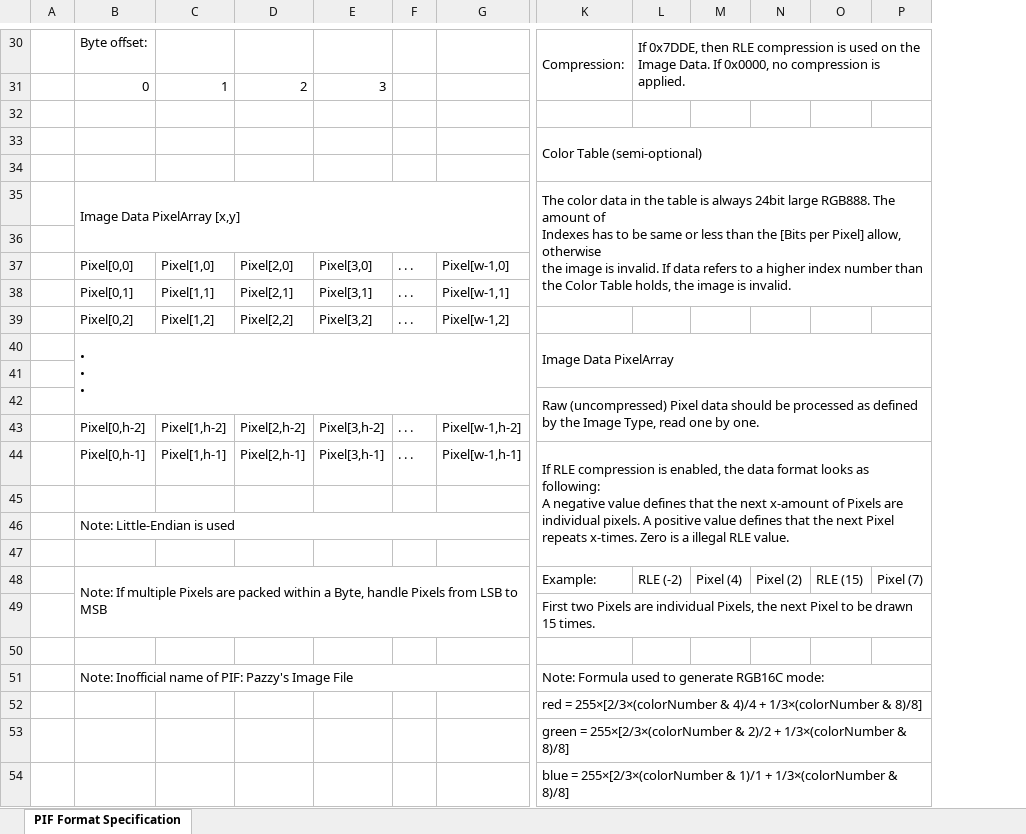
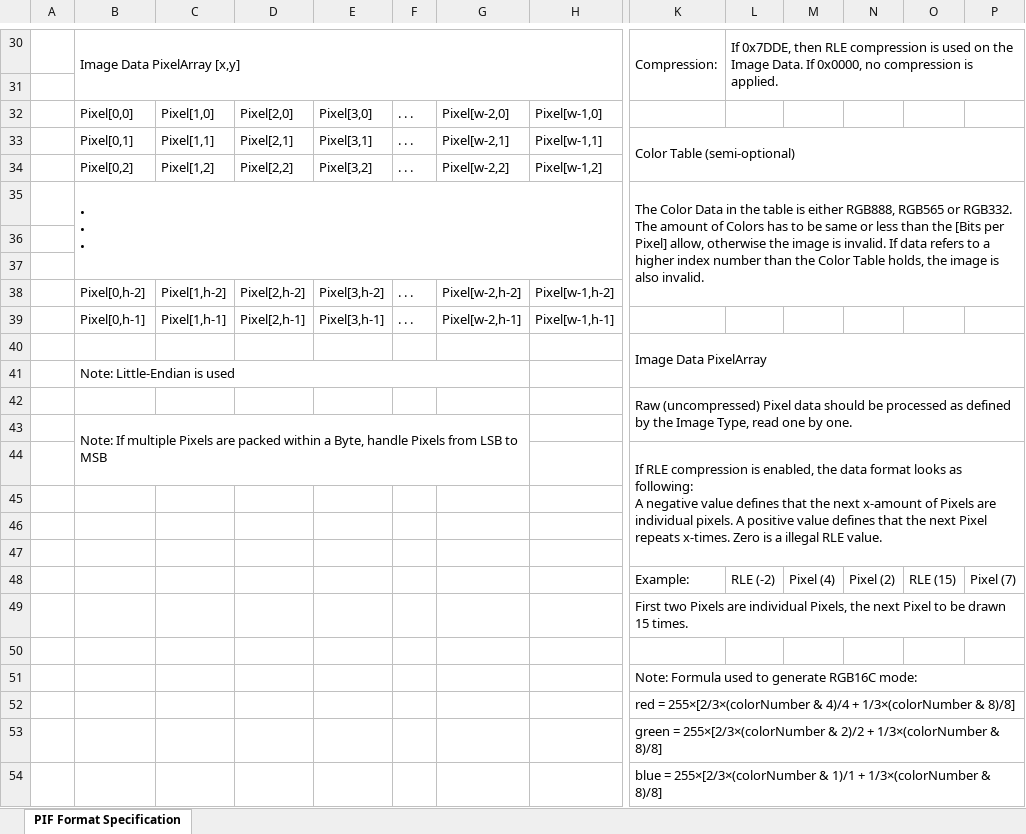
Before and after one commit to gfcwfzkm/PIF-Image-Format, an Excel workbook: Specification/PIF Format Specification.xlsx, sheet PIF Format Specification, drawn as a sheet; only a part is shown, gaps mark what is left out; values as stored, in another font and other column widths than the file's, no cell formats; removed rows and columns are numbered as before the commit, all else as after; rows hold the shown columns only; ↵ is a line break in a cell; the diff covers the shown part only; the diff names each change by its address in the sheet, - before the commit and + after, or states it on an @@ line.

Commit message:
Corrected Errors & Formatting in the Specs

```diff
--- a/Specification/PIF Format Specification.xlsx (sheet PIF Format Specification)
+++ b/Specification/PIF Format Specification.xlsx (sheet PIF Format Specification)
+column G, rows 32-34: Pixel[w-2,0] | Pixel[w-2,1] | Pixel[w-2,2]
-B30: Byte offset:
+B30: Image Data PixelArray [x,y]
+B30:H31 merged
-K30:K31 merged
+K30:K31 merged
-L30:P31 merged
+L30:P31 merged
-row 31:  | 0 | 1 | 2 | 3
-row 32: (empty)
-row 33:  |  |  |  |  |  |  | Color Table (semi-optional)
-row 34: (empty)
-row 35:  | Image Data PixelArray [x,y] |  |  |  |  |  | The color data in the table is always 24bit large RGB888. The amount of ↵ Indexes has to be same or less than the [Bits per Pixel] allow, otherwise ↵ the image is invalid. If data refers to a higher index number than the Color Table holds, the image is invalid.
-K33: (empty)
+K33: Color Table (semi-optional)
+K33:P34 merged
-B40:G42 merged
+B35:H37 merged
-K35: Image Data PixelArray
+K35: The Color Data in the table is either RGB888, RGB565 or RGB332. The amount of Colors has to be same or less than the [Bits per Pixel] allow, otherwise the image is invalid. If data refers to a higher index number than the Color Table holds, the image is also invalid.
+row 37: (empty)
@@ row 43 moved to row 38: Pixel[0,h-2] @@
+row 39:  | Pixel[0,h-1] | Pixel[1,h-1] | Pixel[2,h-1] | Pixel[3,h-1] | . . . | Pixel[w-2,h-1] | Pixel[w-1,h-1]
+row 40:  |  |  |  |  |  |  |  | Image Data PixelArray
@@ row 46 moved to row 41: Note: Little-Endian is used @@
-row 44:  | Pixel[0,h-1] | Pixel[1,h-1] | Pixel[2,h-1] | Pixel[3,h-1] | . . . | Pixel[w-1,h-1] | If RLE compression is enabled, the data format looks as following: ↵ A negative value defines that the next x-amount of Pixels are individual pixels. A positive value defines that the next Pixel repeats x-times. Zero is a illegal RLE value.
+row 43:  | Note: If multiple Pixels are packed within a Byte, handle Pixels from LSB to MSB
+row 44:  |  |  |  |  |  |  |  | If RLE compression is enabled, the data format looks as following: ↵ A negative value defines that the next x-amount of Pixels are individual pixels. A positive value defines that the next Pixel repeats x-times. Zero is a illegal RLE value.
+row 47: (empty)
-B48: Note: If multiple Pixels are packed within a Byte, handle Pixels from LSB to MSB
+B48: (empty)
-B48:G49 merged
-B51: Note: Inofficial name of PIF: Pazzy's Image File
+B51: (empty)
-B51:G51 merged
```
Also changed, not shown: 22 added rows, 22 removed rows, 4 moved rows, 1 removed column and merged cells elsewhere in this sheet, cell formats, 1 other file.
